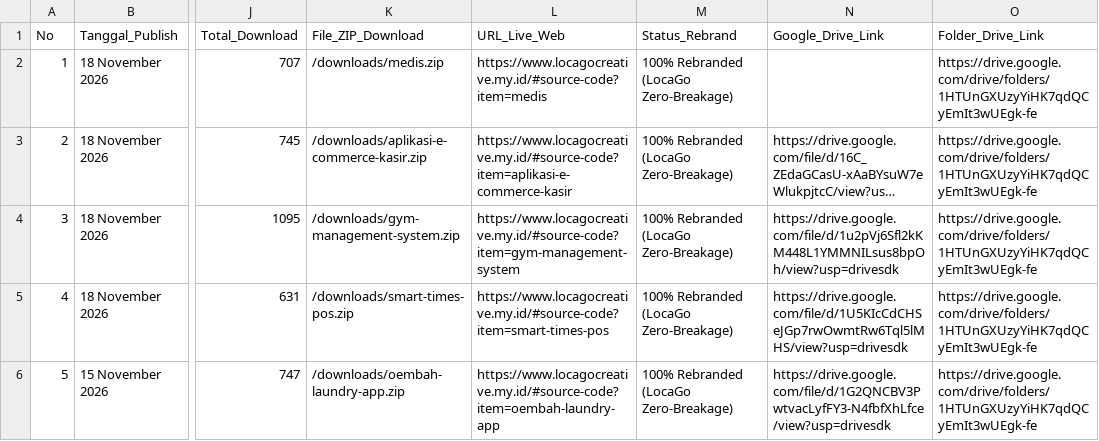
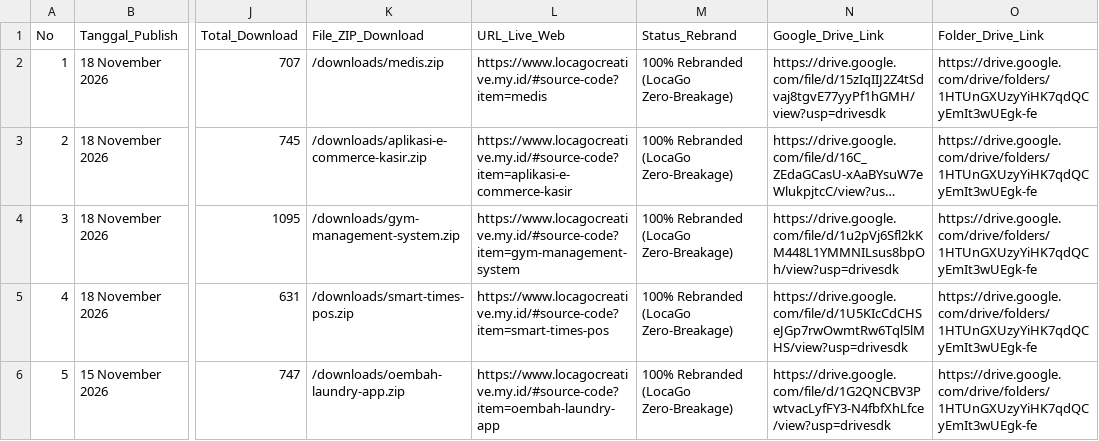
Before and after one commit to mfahmiq/LocaGo-Creative, a CSV file: public/downloads/hunted_open_source_repos.csv, drawn as a sheet; only a part is shown, gaps mark what is left out; long unchanged cells end in …; the diff names each change by its address in the sheet, - before the commit and + after, or states it on an @@ line.

Commit message:
chore(source-code): set Drive Vault link for medis in CSV

```diff
--- a/public/downloads/hunted_open_source_repos.csv
+++ b/public/downloads/hunted_open_source_repos.csv
-N2 (Google_Drive_Link): (empty)
+N2 (Google_Drive_Link): https://drive.google.com/file/d/15zIqIIJ2Z4tSdvaj8tgvE77yyPf1hGMH/view?usp=drivesdk
```
